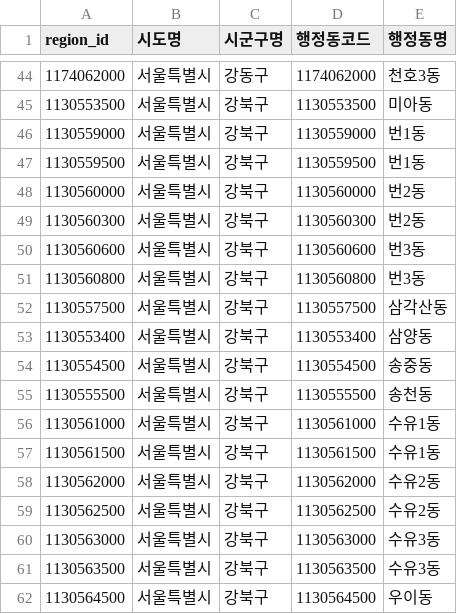
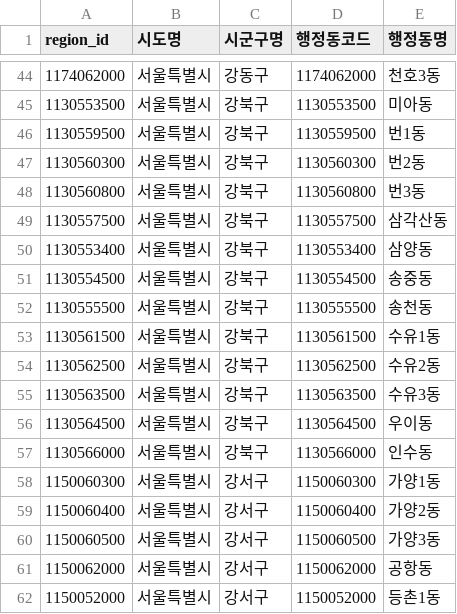
Before and after one commit to pjy2163/sweet_home, a CSV file: data/processed/region_master.csv, drawn as a sheet; only a part is shown, gaps mark what is left out; the shorter side is filled out with more unchanged rows; the diff names each change by its address in the sheet, - before the commit and + after, or states it on an @@ line.

```diff
--- a/data/processed/region_master.csv
+++ b/data/processed/region_master.csv
-row 46: 1130559000 | 서울특별시 | 강북구 | 1130559000 | 번1동
-row 48: 1130560000 | 서울특별시 | 강북구 | 1130560000 | 번2동
-row 50: 1130560600 | 서울특별시 | 강북구 | 1130560600 | 번3동
-row 56: 1130561000 | 서울특별시 | 강북구 | 1130561000 | 수유1동
-row 58: 1130562000 | 서울특별시 | 강북구 | 1130562000 | 수유2동
-row 60: 1130563000 | 서울특별시 | 강북구 | 1130563000 | 수유3동
```
Also changed, not shown: data/processed/dong_mapping.csv, data/processed/population_fact.csv, 5 other files.
